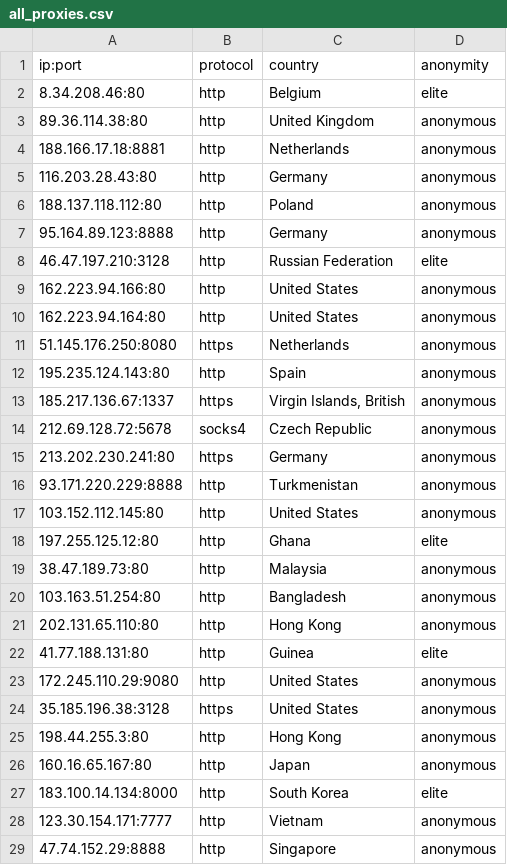
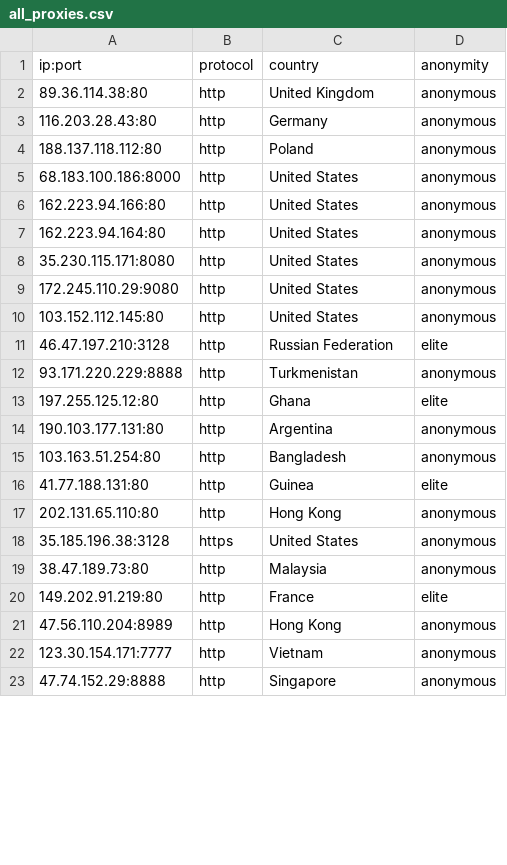
Before and after one commit to NoureddineRmila/daily-free-working-proxies, a CSV file: all_proxies.csv, drawn as a sheet; only a part is shown; the diff covers the shown part only.

Commit message:
Update proxies list

```diff
--- a/all_proxies.csv
+++ b/all_proxies.csv
@@ -1,28 +1,22 @@
 ip:port,protocol,country,anonymity
-8.34.208.46:80,http,Belgium,elite
 89.36.114.38:80,http,United Kingdom,anonymous
-188.166.17.18:8881,http,Netherlands,anonymous
 116.203.28.43:80,http,Germany,anonymous
 188.137.118.112:80,http,Poland,anonymous
-95.164.89.123:8888,http,Germany,anonymous
-46.47.197.210:3128,http,Russian Federation,elite
+68.183.100.186:8000,http,United States,anonymous
 162.223.94.166:80,http,United States,anonymous
 162.223.94.164:80,http,United States,anonymous
-51.145.176.250:8080,https,Netherlands,anonymous
-195.235.124.143:80,http,Spain,anonymous
-185.217.136.67:1337,https,"Virgin Islands, British",anonymous
-212.69.128.72:5678,socks4,Czech Republic,anonymous
-213.202.230.241:80,https,Germany,anonymous
+35.230.115.171:8080,http,United States,anonymous
+172.245.110.29:9080,http,United States,anonymous
+103.152.112.145:80,http,United States,anonymous
+46.47.197.210:3128,http,Russian Federation,elite
 93.171.220.229:8888,http,Turkmenistan,anonymous
-103.152.112.145:80,http,United States,anonymous
 197.255.125.12:80,http,Ghana,elite
+190.103.177.131:80,http,Argentina,anonymous
+103.163.51.254:80,http,Bangladesh,anonymous
+41.77.188.131:80,http,Guinea,elite
+202.131.65.110:80,http,Hong Kong,anonymous
+35.185.196.38:3128,https,United States,anonymous
 38.47.189.73:80,http,Malaysia,anonymous
-103.163.51.254:80,http,Bangladesh,anonymous
-202.131.65.110:80,http,Hong Kong,anonymous
-41.77.188.131:80,http,Guinea,elite
-172.245.110.29:9080,http,United States,anonymous
-35.185.196.38:3128,https,United States,anonymous
-198.44.255.3:80,http,Hong Kong,anonymous
-160.16.65.167:80,http,Japan,anonymous
-183.100.14.134:8000,http,South Korea,elite
+149.202.91.219:80,http,France,elite
+47.56.110.204:8989,http,Hong Kong,anonymous
 123.30.154.171:7777,http,Vietnam,anonymous
```
Also changed, not shown: 10 added rows, 9 removed rows, 8 moved rows and 18 edited cells elsewhere in this file, Germany.csv, United States.csv, 12 other files.
